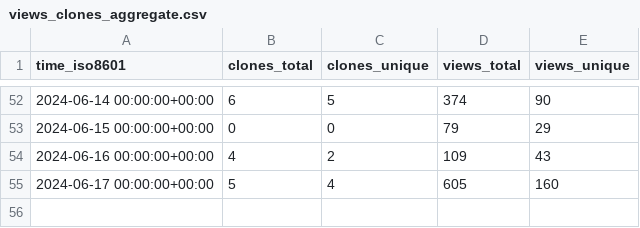
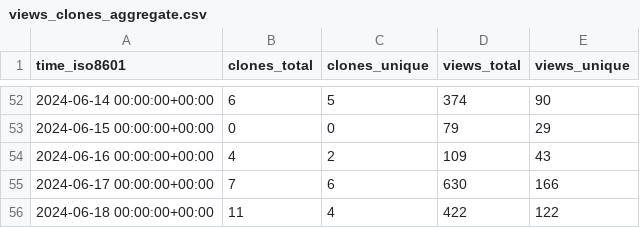
Before and after one commit to systemsomicslab/MsdialWorkbench, a CSV file: systemsomicslab/MsdialWorkbench/ghrs-data/views_clones_aggregate.csv, drawn as a sheet; only a part is shown, gaps mark what is left out.

```diff
--- a/systemsomicslab/MsdialWorkbench/ghrs-data/views_clones_aggregate.csv
+++ b/systemsomicslab/MsdialWorkbench/ghrs-data/views_clones_aggregate.csv
@@ -54,2 +54,3 @@ time_iso8601,clones_total,clones_unique,views_total,views_unique
 2024-06-16 00:00:00+00:00,4,2,109,43
-2024-06-17 00:00:00+00:00,5,4,605,160
+2024-06-17 00:00:00+00:00,7,6,630,166
+2024-06-18 00:00:00+00:00,11,4,422,122
```
Also changed, not shown: 1 other file.
